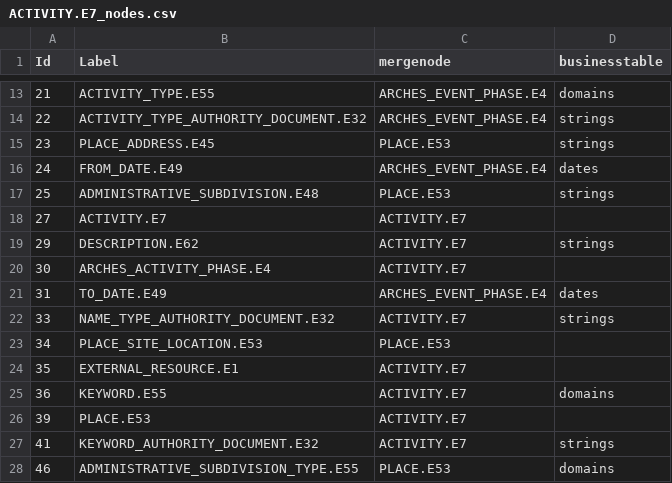
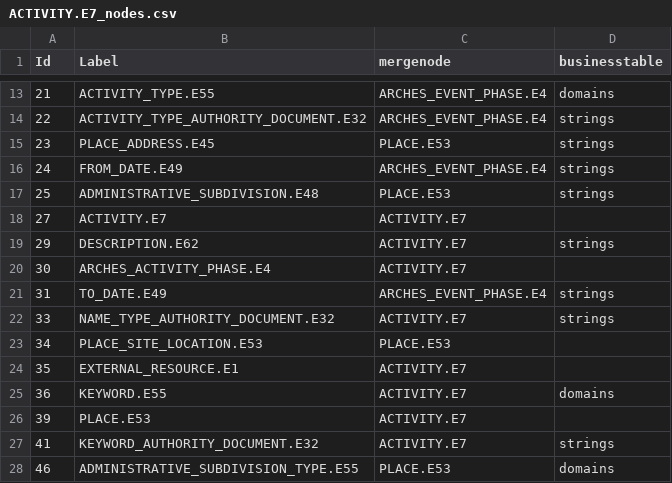
Before and after one commit to coherit/edtf-arches-hip, a CSV file: archesdev/archesdev/source_data/resource_graphs/ACTIVITY.E7_nodes.csv, drawn as a sheet; only a part is shown, gaps mark what is left out.

```diff
--- a/archesdev/archesdev/source_data/resource_graphs/ACTIVITY.E7_nodes.csv
+++ b/archesdev/archesdev/source_data/resource_graphs/ACTIVITY.E7_nodes.csv
@@ -15,3 +15,3 @@ Id,Label,mergenode,businesstable
 23,PLACE_ADDRESS.E45,PLACE.E53,strings
-24,FROM_DATE.E49,ARCHES_EVENT_PHASE.E4,dates
+24,FROM_DATE.E49,ARCHES_EVENT_PHASE.E4,strings
 25,ADMINISTRATIVE_SUBDIVISION.E48,PLACE.E53,strings
@@ -20,3 +20,3 @@ Id,Label,mergenode,businesstable
 30,ARCHES_ACTIVITY_PHASE.E4,ACTIVITY.E7,
-31,TO_DATE.E49,ARCHES_EVENT_PHASE.E4,dates
+31,TO_DATE.E49,ARCHES_EVENT_PHASE.E4,strings
 33,NAME_TYPE_AUTHORITY_DOCUMENT.E32,ACTIVITY.E7,strings
```
Also changed, not shown: archesdev/archesdev/source_data/resource_graphs/ACTOR.E39_nodes.csv, archesdev/archesdev/source_data/resource_graphs/HERITAGE_RESOURCE_GROUP.E27_nodes.csv, 5 other files.
